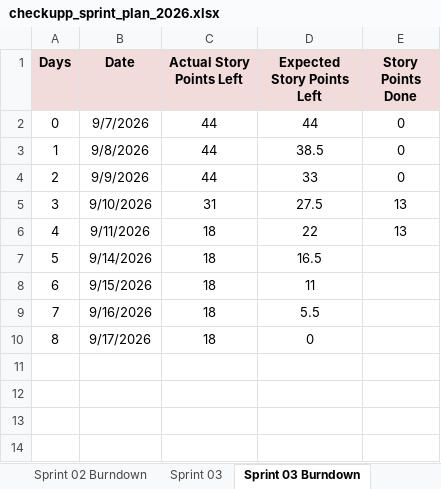
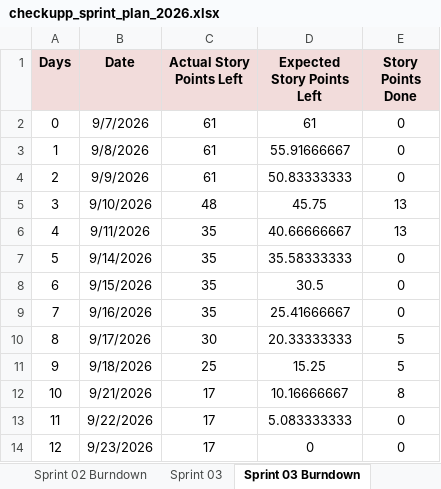
Before and after one commit to anodiamadmin/CheckUpp, an Excel workbook: Business Analysis/checkupp_sprint_plan_2026.xlsx, sheet Sprint 03 Burndown, drawn as a sheet; values as stored, in another font and other column widths than the file's, no borders; charts and pictures not drawn; the diff names each change by its address in the sheet, - before the commit and + after, or states it on an @@ line.

Commit message:
Update checkupp_sprint_plan_2026.xlsx

```diff
--- a/Business Analysis/checkupp_sprint_plan_2026.xlsx (sheet Sprint 03 Burndown)
+++ b/Business Analysis/checkupp_sprint_plan_2026.xlsx (sheet Sprint 03 Burndown)
-C2:C4 (Actual Story Points Left): 44
+C2:C4 (Actual Story Points Left): 61
-D2 (Expected Story Points Left): 44
+D2 (Expected Story Points Left): 61
-D3 (Expected Story Points Left): 38.5
+D3 (Expected Story Points Left): 55.91666667
-D4 (Expected Story Points Left): 33
+D4 (Expected Story Points Left): 50.83333333
-C5 (Actual Story Points Left): 31
+C5 (Actual Story Points Left): 48
-D5 (Expected Story Points Left): 27.5
+D5 (Expected Story Points Left): 45.75
-C6:C9 (Actual Story Points Left): 18
+C6:C9 (Actual Story Points Left): 35
-D6 (Expected Story Points Left): 22
+D6 (Expected Story Points Left): 40.66666667
-D7 (Expected Story Points Left): 16.5
+D7 (Expected Story Points Left): 35.58333333
-E7:E9 (Story Points Done): (empty)
+E7:E9 (Story Points Done): 0
-D8 (Expected Story Points Left): 11
+D8 (Expected Story Points Left): 30.5
-D9 (Expected Story Points Left): 5.5
+D9 (Expected Story Points Left): 25.41666667
-C10 (Actual Story Points Left): 18
+C10 (Actual Story Points Left): 30
-D10 (Expected Story Points Left): 0
+D10 (Expected Story Points Left): 20.33333333
-E10 (Story Points Done): (empty)
+E10 (Story Points Done): 5
+row 11: 9 | 9/18/2026 | 25 | 15.25 | 5
+row 12: 10 | 9/21/2026 | 17 | 10.16666667 | 8
+row 13: 11 | 9/22/2026 | 17 | 5.083333333 | 0
+row 14: 12 | 9/23/2026 | 17 | 0 | 0
```
Also changed, not shown: sheet Sprint 03, formulas that keep their value, hidden cells, charts or pictures.
